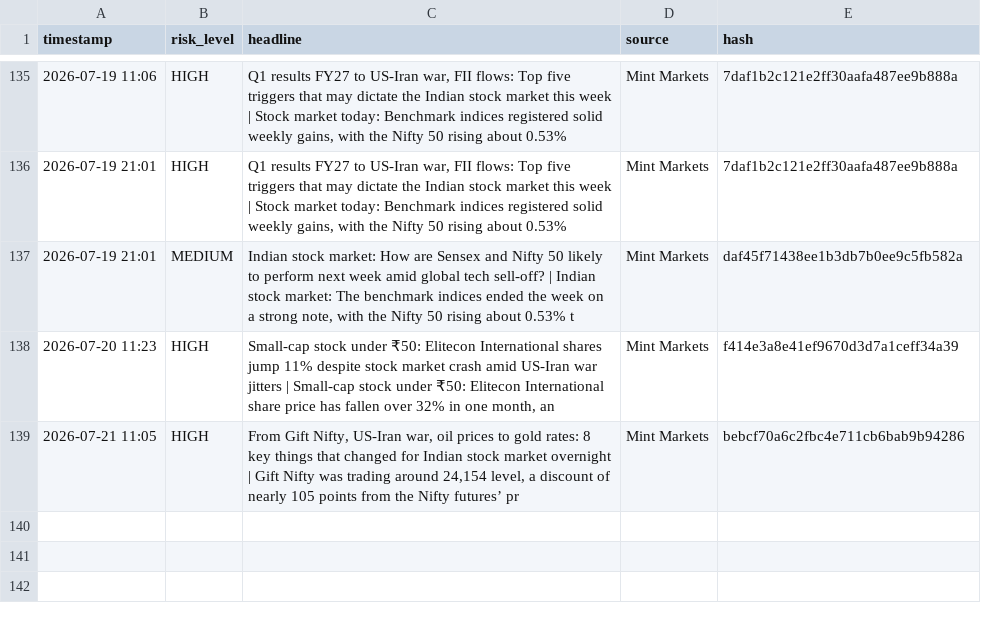
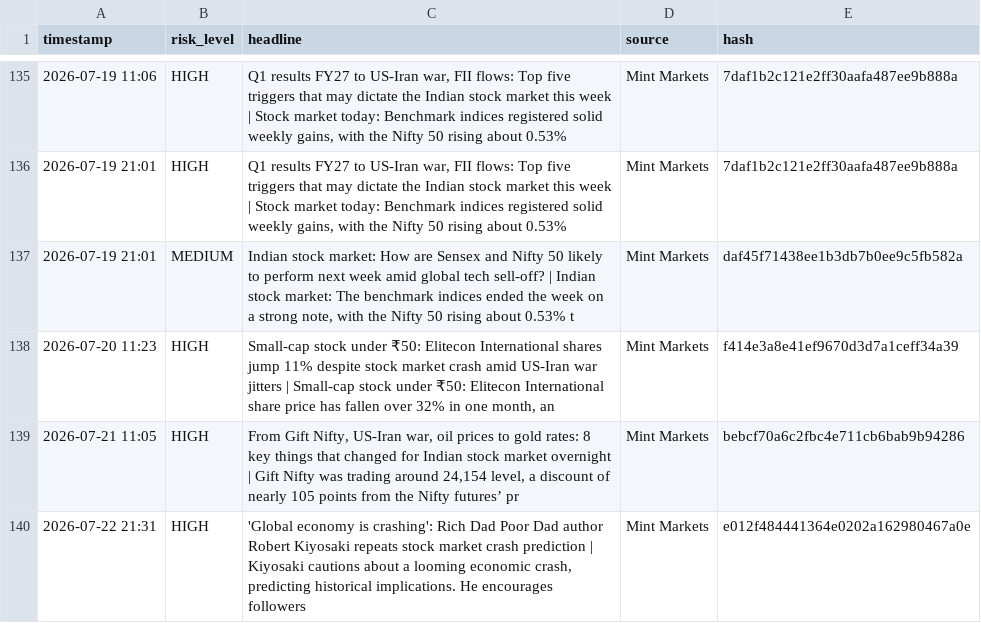
Before and after one commit to Sriram-0432/dip-alert, a CSV file: crisis_log.csv, drawn as a sheet; only a part is shown, gaps mark what is left out.

```diff
--- a/crisis_log.csv
+++ b/crisis_log.csv
@@ -139 +139,2 @@ timestamp,risk_level,headline,source,hash
 2026-07-21 11:05,HIGH,"From Gift Nifty, US-Iran war, oil prices to gold rates: 8 key things that changed for Indian stock market overnight | Gift Nifty was trading around 24,154 level, a discount of nearly 105 points from the Nifty futures’ pr",Mint Markets,bebcf70a6c2fbc4e711cb6bab9b94286
+2026-07-22 21:31,HIGH,"'Global economy is crashing': Rich Dad Poor Dad author Robert Kiyosaki repeats stock market crash prediction | Kiyosaki cautions about a looming economic crash, predicting historical implications. He encourages followers",Mint Markets,e012f484441364e0202a162980467a0e
```
